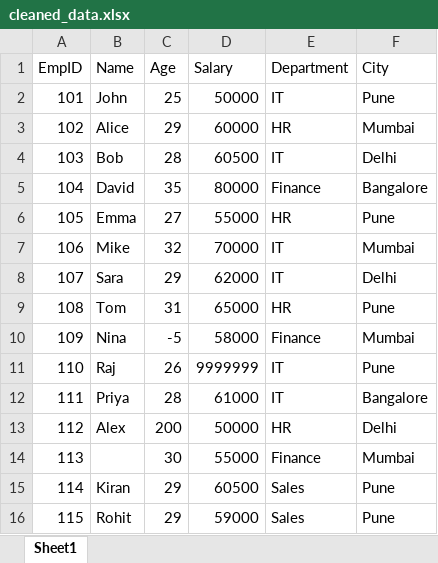
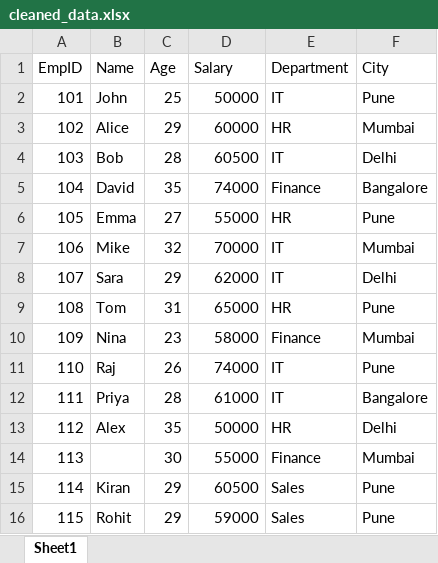
Before and after one commit to dhananjaypuri/naresh-it-tasks-practise, an Excel workbook: pandas-prac/pandas-pactise/data-cleaning/cleaned_data.xlsx, sheet Sheet1, drawn as a sheet; values as stored, in another font and other column widths than the file's, no borders; the diff names each change by its address in the sheet, - before the commit and + after, or states it on an @@ line.

```diff
--- a/pandas-prac/pandas-pactise/data-cleaning/cleaned_data.xlsx (sheet Sheet1)
+++ b/pandas-prac/pandas-pactise/data-cleaning/cleaned_data.xlsx (sheet Sheet1)
-D5 (Salary): 80000
+D5 (Salary): 74000
-C10 (Age): -5
+C10 (Age): 23
-D11 (Salary): 9999999
+D11 (Salary): 74000
-C13 (Age): 200
+C13 (Age): 35
```
Also changed, not shown: 2 other files.
